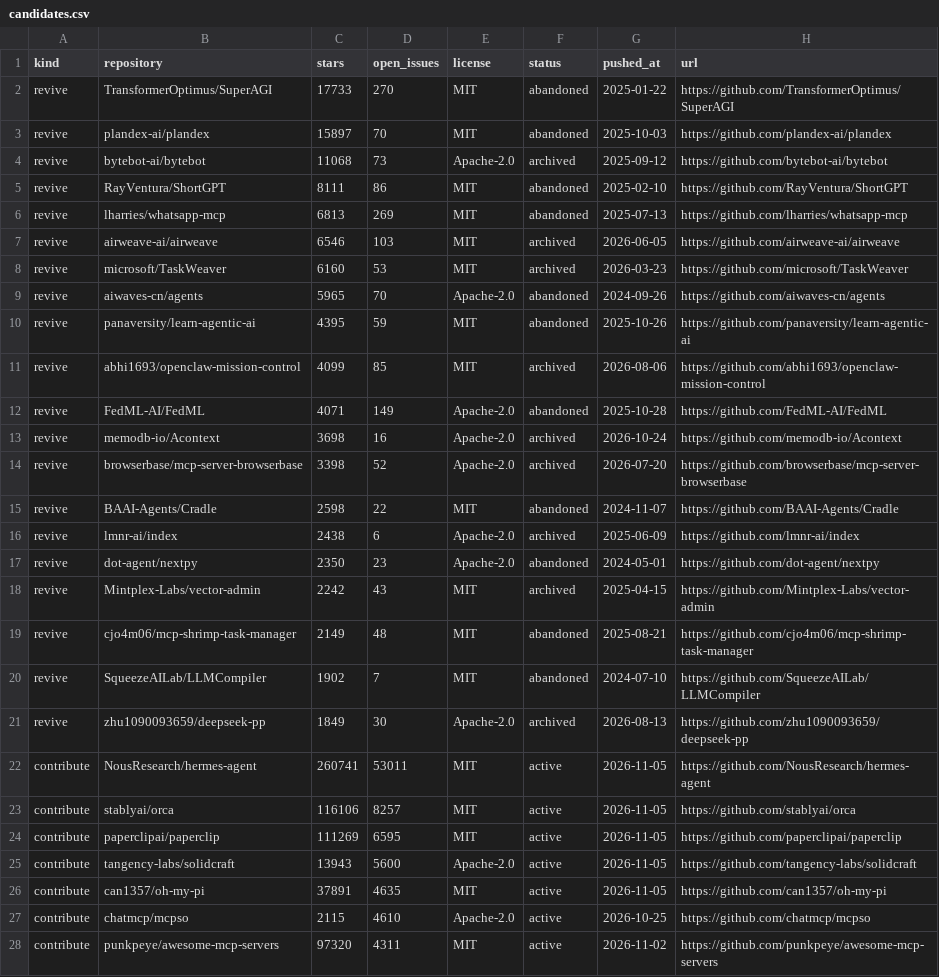
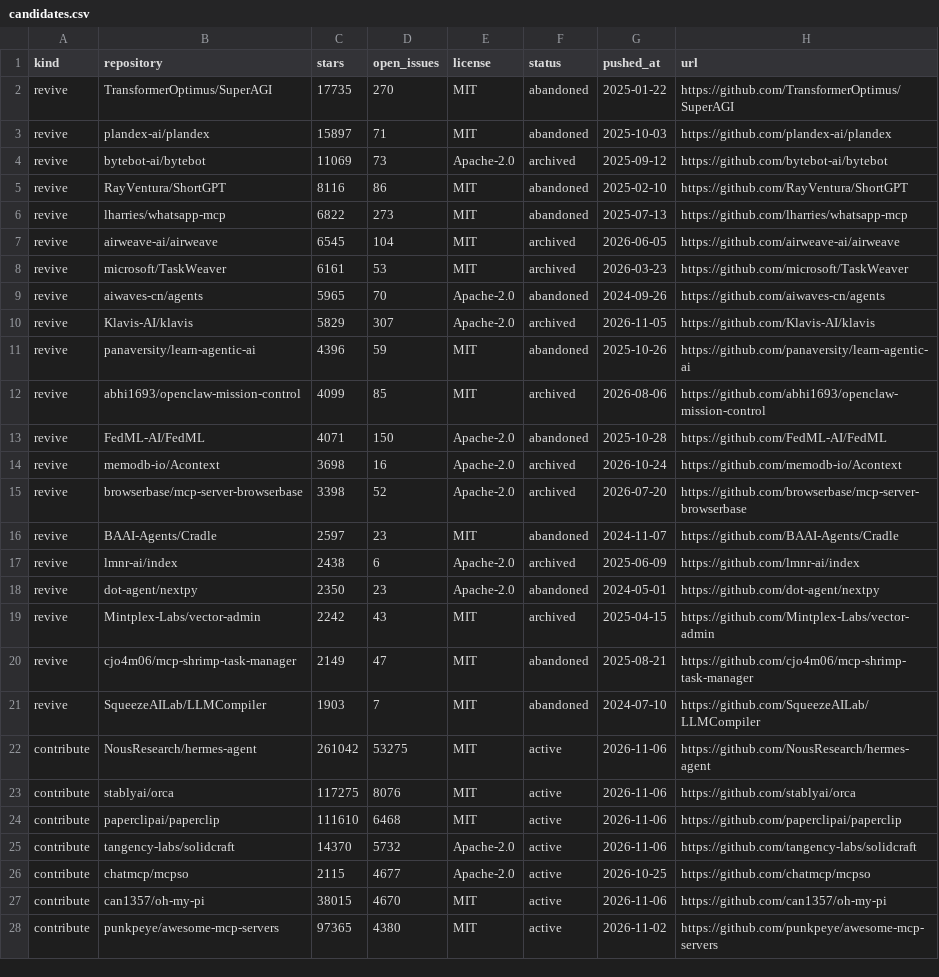
Before and after one commit to Keremozdemirra/agent-vitals, a CSV file: data/candidates.csv, drawn as a sheet; only a part is shown; the diff covers the shown part only.

```diff
--- a/data/candidates.csv
+++ b/data/candidates.csv
@@ -1,16 +1,17 @@
 kind,repository,stars,open_issues,license,status,pushed_at,url
-revive,TransformerOptimus/SuperAGI,17733,270,MIT,abandoned,2025-01-22,https://github.com/TransformerOptimus/SuperAGI
-revive,plandex-ai/plandex,15897,70,MIT,abandoned,2025-10-03,https://github.com/plandex-ai/plandex
-revive,bytebot-ai/bytebot,11068,73,Apache-2.0,archived,2025-09-12,https://github.com/bytebot-ai/bytebot
-revive,RayVentura/ShortGPT,8111,86,MIT,abandoned,2025-02-10,https://github.com/RayVentura/ShortGPT
-revive,lharries/whatsapp-mcp,6813,269,MIT,abandoned,2025-07-13,https://github.com/lharries/whatsapp-mcp
-revive,airweave-ai/airweave,6546,103,MIT,archived,2026-06-05,https://github.com/airweave-ai/airweave
-revive,microsoft/TaskWeaver,6160,53,MIT,archived,2026-03-23,https://github.com/microsoft/TaskWeaver
+revive,TransformerOptimus/SuperAGI,17735,270,MIT,abandoned,2025-01-22,https://github.com/TransformerOptimus/SuperAGI
+revive,plandex-ai/plandex,15897,71,MIT,abandoned,2025-10-03,https://github.com/plandex-ai/plandex
+revive,bytebot-ai/bytebot,11069,73,Apache-2.0,archived,2025-09-12,https://github.com/bytebot-ai/bytebot
+revive,RayVentura/ShortGPT,8116,86,MIT,abandoned,2025-02-10,https://github.com/RayVentura/ShortGPT
+revive,lharries/whatsapp-mcp,6822,273,MIT,abandoned,2025-07-13,https://github.com/lharries/whatsapp-mcp
+revive,airweave-ai/airweave,6545,104,MIT,archived,2026-06-05,https://github.com/airweave-ai/airweave
+revive,microsoft/TaskWeaver,6161,53,MIT,archived,2026-03-23,https://github.com/microsoft/TaskWeaver
 revive,aiwaves-cn/agents,5965,70,Apache-2.0,abandoned,2024-09-26,https://github.com/aiwaves-cn/agents
-revive,panaversity/learn-agentic-ai,4395,59,MIT,abandoned,2025-10-26,https://github.com/panaversity/learn-agentic-ai
+revive,Klavis-AI/klavis,5829,307,Apache-2.0,archived,2026-11-05,https://github.com/Klavis-AI/klavis
+revive,panaversity/learn-agentic-ai,4396,59,MIT,abandoned,2025-10-26,https://github.com/panaversity/learn-agentic-ai
 revive,abhi1693/openclaw-mission-control,4099,85,MIT,archived,2026-08-06,https://github.com/abhi1693/openclaw-mission-control
-revive,FedML-AI/FedML,4071,149,Apache-2.0,abandoned,2025-10-28,https://github.com/FedML-AI/FedML
+revive,FedML-AI/FedML,4071,150,Apache-2.0,abandoned,2025-10-28,https://github.com/FedML-AI/FedML
 revive,memodb-io/Acontext,3698,16,Apache-2.0,archived,2026-10-24,https://github.com/memodb-io/Acontext
 revive,browserbase/mcp-server-browserbase,3398,52,Apache-2.0,archived,2026-07-20,https://github.com/browserbase/mcp-server-browserbase
-revive,BAAI-Agents/Cradle,2598,22,MIT,abandoned,2024-11-07,https://github.com/BAAI-Agents/Cradle
+revive,BAAI-Agents/Cradle,2597,23,MIT,abandoned,2024-11-07,https://github.com/BAAI-Agents/Cradle
 revive,lmnr-ai/index,2438,6,Apache-2.0,archived,2025-06-09,https://github.com/lmnr-ai/index
@@ -18,11 +19,10 @@ revive,dot-agent/nextpy,2350,23,Apache-2.0,abandoned,2024-05-01,https://github.c
 revive,Mintplex-Labs/vector-admin,2242,43,MIT,archived,2025-04-15,https://github.com/Mintplex-Labs/vector-admin
-revive,cjo4m06/mcp-shrimp-task-manager,2149,48,MIT,abandoned,2025-08-21,https://github.com/cjo4m06/mcp-shrimp-task-manager
-revive,SqueezeAILab/LLMCompiler,1902,7,MIT,abandoned,2024-07-10,https://github.com/SqueezeAILab/LLMCompiler
-revive,zhu1090093659/deepseek-pp,1849,30,Apache-2.0,archived,2026-08-13,https://github.com/zhu1090093659/deepseek-pp
-contribute,NousResearch/hermes-agent,260741,53011,MIT,active,2026-11-05,https://github.com/NousResearch/hermes-agent
-contribute,stablyai/orca,116106,8257,MIT,active,2026-11-05,https://github.com/stablyai/orca
-contribute,paperclipai/paperclip,111269,6595,MIT,active,2026-11-05,https://github.com/paperclipai/paperclip
-contribute,tangency-labs/solidcraft,13943,5600,Apache-2.0,active,2026-11-05,https://github.com/tangency-labs/solidcraft
-contribute,can1357/oh-my-pi,37891,4635,MIT,active,2026-11-05,https://github.com/can1357/oh-my-pi
-contribute,chatmcp/mcpso,2115,4610,Apache-2.0,active,2026-10-25,https://github.com/chatmcp/mcpso
-contribute,punkpeye/awesome-mcp-servers,97320,4311,MIT,active,2026-11-02,https://github.com/punkpeye/awesome-mcp-servers
+revive,cjo4m06/mcp-shrimp-task-manager,2149,47,MIT,abandoned,2025-08-21,https://github.com/cjo4m06/mcp-shrimp-task-manager
+revive,SqueezeAILab/LLMCompiler,1903,7,MIT,abandoned,2024-07-10,https://github.com/SqueezeAILab/LLMCompiler
+contribute,NousResearch/hermes-agent,261042,53275,MIT,active,2026-11-06,https://github.com/NousResearch/hermes-agent
+contribute,stablyai/orca,117275,8076,MIT,active,2026-11-06,https://github.com/stablyai/orca
+contribute,paperclipai/paperclip,111610,6468,MIT,active,2026-11-06,https://github.com/paperclipai/paperclip
+contribute,tangency-labs/solidcraft,14370,5732,Apache-2.0,active,2026-11-06,https://github.com/tangency-labs/solidcraft
+contribute,chatmcp/mcpso,2115,4677,Apache-2.0,active,2026-10-25,https://github.com/chatmcp/mcpso
+contribute,can1357/oh-my-pi,38015,4670,MIT,active,2026-11-06,https://github.com/can1357/oh-my-pi
+contribute,punkpeye/awesome-mcp-servers,97365,4380,MIT,active,2026-11-02,https://github.com/punkpeye/awesome-mcp-servers
```
Also changed, not shown: 3 added rows, 3 removed rows and 26 edited cells elsewhere in this file, data/history.csv, 5 other files.
